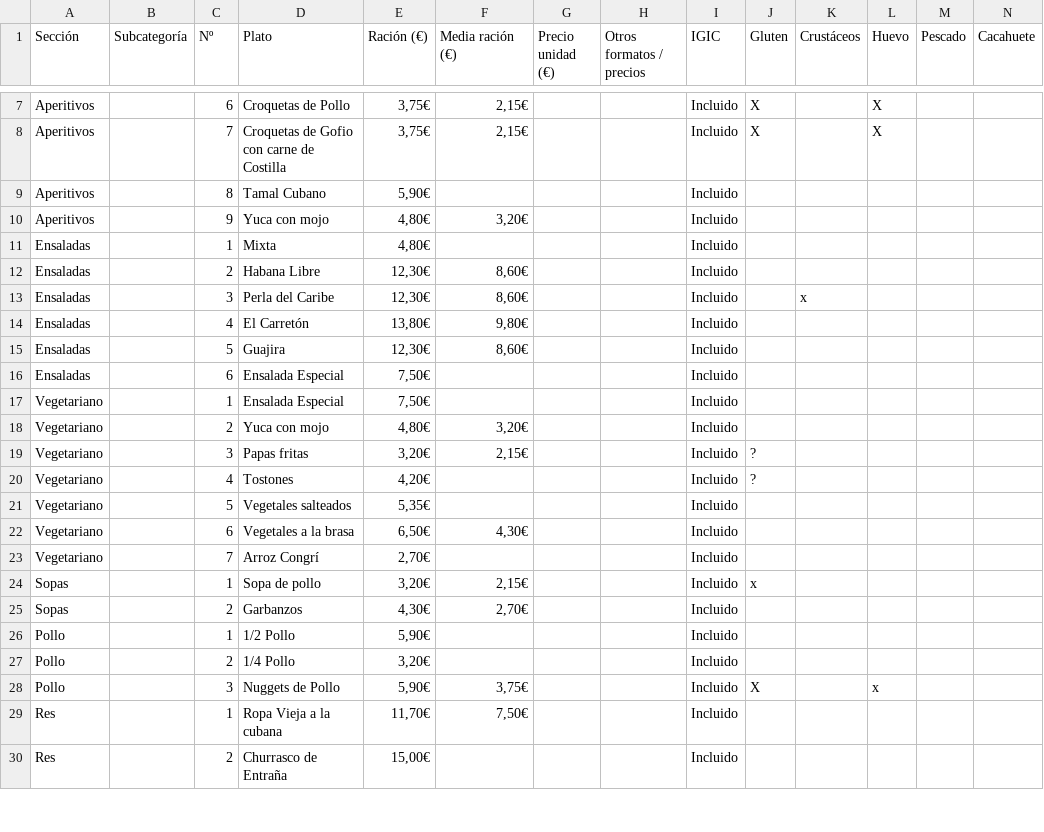
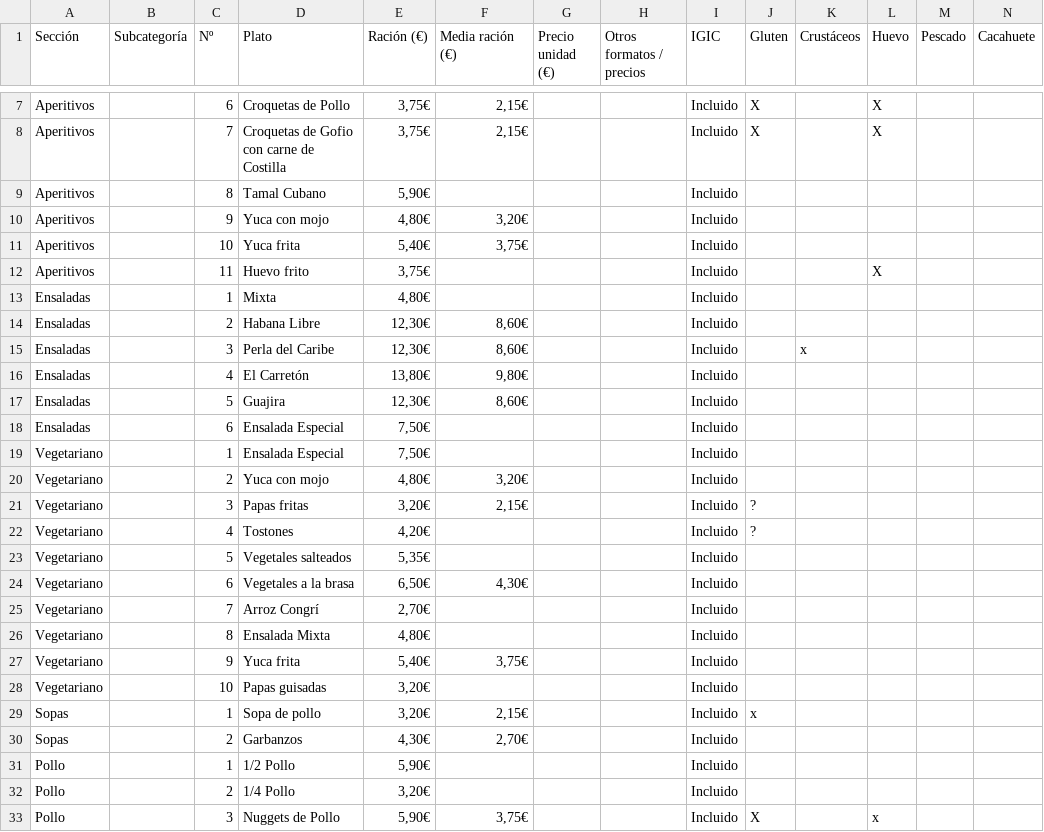
Before and after one commit to retuertographic/Crrta, a CSV file: carta/carta-hoja.csv, drawn as a sheet; only a part is shown, gaps mark what is left out; the shorter side is filled out with more unchanged rows; rows hold the shown columns only; the diff covers the shown part only; the diff names each change by its address in the sheet, - before the commit and + after, or states it on an @@ line.

```diff
--- a/carta/carta-hoja.csv
+++ b/carta/carta-hoja.csv
+row 11: Aperitivos |  | 10 | Yuca frita | 5,40€ | 3,75€ |  |  | Incluido
+row 12: Aperitivos |  | 11 | Huevo frito | 3,75€ |  |  |  | Incluido |  |  | X
+row 26: Vegetariano |  | 8 | Ensalada Mixta | 4,80€ |  |  |  | Incluido
+row 27: Vegetariano |  | 9 | Yuca frita | 5,40€ | 3,75€ |  |  | Incluido
+row 28: Vegetariano |  | 10 | Papas guisadas | 3,20€ |  |  |  | Incluido
```
Also changed, not shown: 11 added rows, 1 removed row and 1 edited cell elsewhere in this file, 4 other files.
